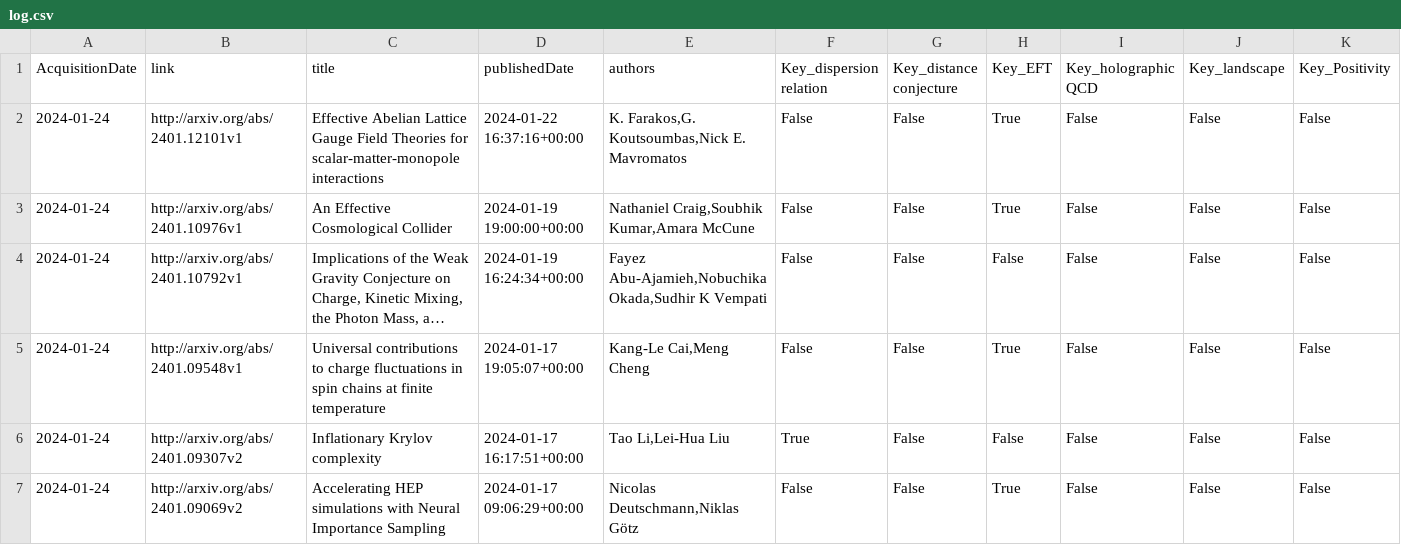
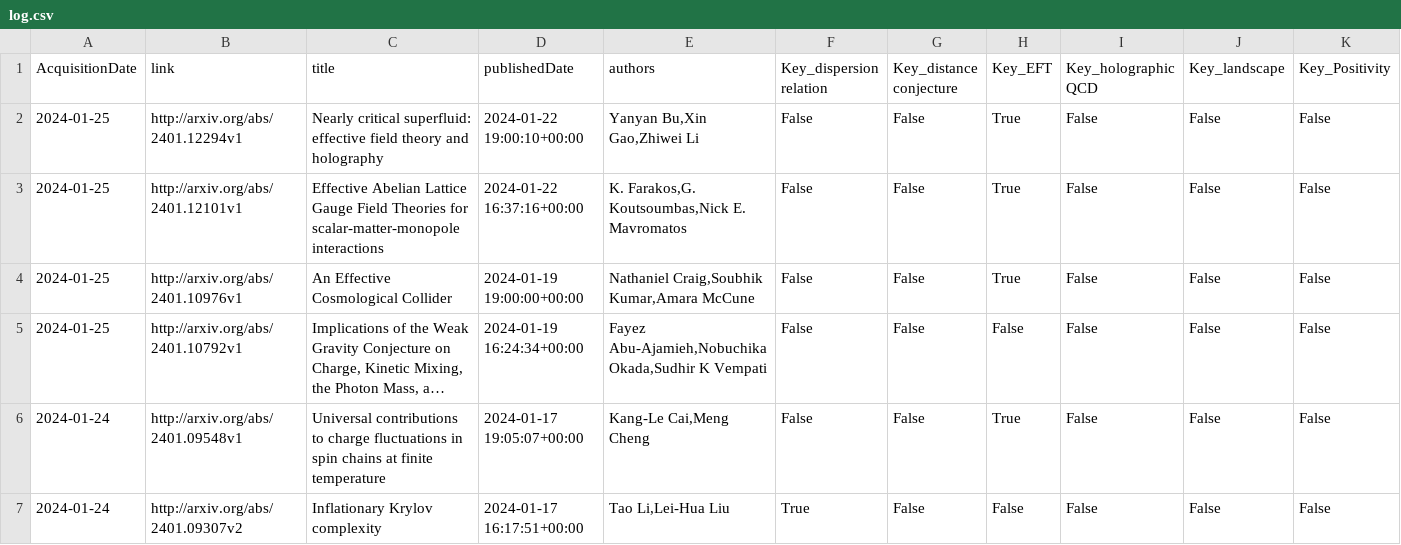
Before and after one commit to kikeda1102/arxiv-checker, a CSV file: log.csv, drawn as a sheet; only a part is shown; the shorter side is filled out with more unchanged rows; long unchanged cells end in …; addresses are those after the commit; rows hold the shown columns only; the diff names each change by its address in the sheet, - before the commit and + after, or states it on an @@ line.

Commit message:
Auto run by GitHub Actions

```diff
--- a/log.csv
+++ b/log.csv
+row 2: 2024-01-25 | http://arxiv.org/abs/2401.12294v1 | Nearly critical superfluid: effective field theory and holography | 2024-01-22 19:00:10+00:00 | Yanyan Bu,Xin Gao,Zhiwei Li | False | False | True | False | False | False
-A3:A5 (AcquisitionDate): 2024-01-24
+A3:A5 (AcquisitionDate): 2024-01-25
```
